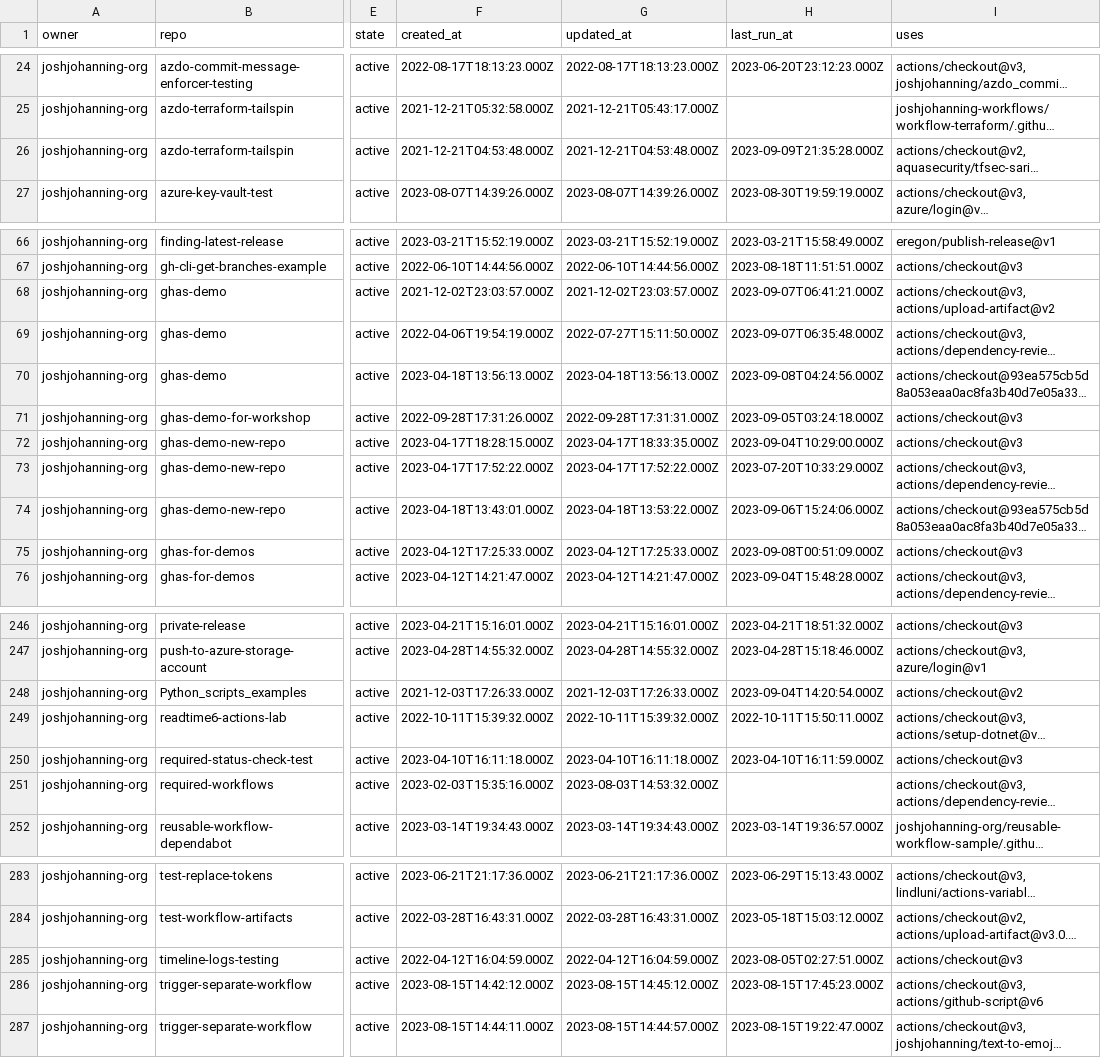
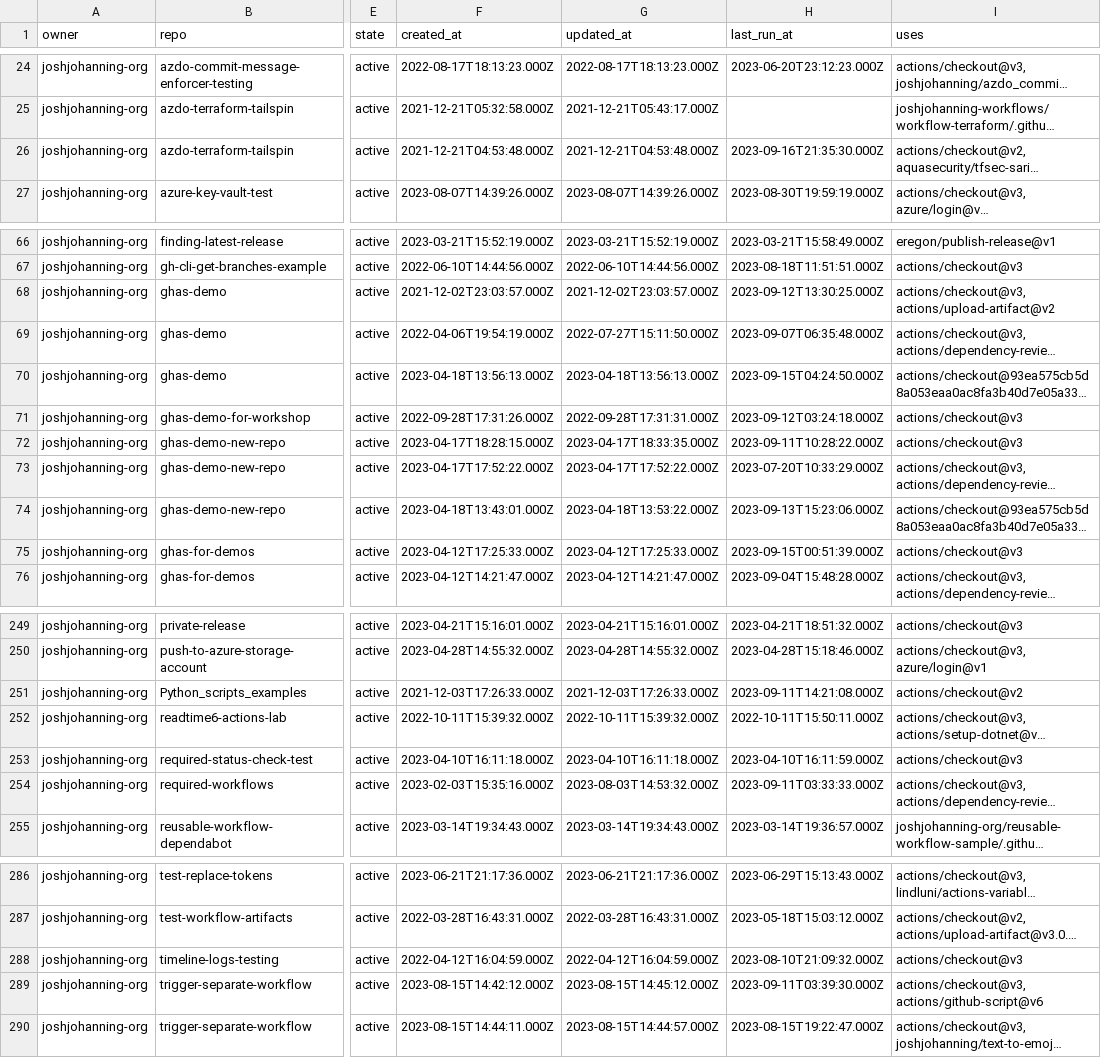
Before and after one commit to joshjohanning-org/export-actions-usage-report, a CSV file: actions-output.csv, drawn as a sheet; only a part is shown, gaps mark what is left out; long unchanged cells end in …; addresses are those after the commit; the diff covers the shown part only; the diff names each change by its address in the sheet, - before the commit and + after, or states it on an @@ line.

```diff
--- a/actions-output.csv
+++ b/actions-output.csv
-H26 (last_run_at): 2023-09-09T21:35:28.000Z
+H26 (last_run_at): 2023-09-16T21:35:30.000Z
-H68 (last_run_at): 2023-09-07T06:41:21.000Z
+H68 (last_run_at): 2023-09-12T13:30:25.000Z
-H70 (last_run_at): 2023-09-08T04:24:56.000Z
+H70 (last_run_at): 2023-09-15T04:24:50.000Z
-H71 (last_run_at): 2023-09-05T03:24:18.000Z
+H71 (last_run_at): 2023-09-12T03:24:18.000Z
-H72 (last_run_at): 2023-09-04T10:29:00.000Z
+H72 (last_run_at): 2023-09-11T10:28:22.000Z
-H74 (last_run_at): 2023-09-06T15:24:06.000Z
+H74 (last_run_at): 2023-09-13T15:23:06.000Z
-H75 (last_run_at): 2023-09-08T00:51:09.000Z
+H75 (last_run_at): 2023-09-15T00:51:39.000Z
-H251 (last_run_at): 2023-09-04T14:20:54.000Z
+H251 (last_run_at): 2023-09-11T14:21:08.000Z
-H254 (last_run_at): (empty)
+H254 (last_run_at): 2023-09-11T03:33:33.000Z
-H288 (last_run_at): 2023-08-05T02:27:51.000Z
+H288 (last_run_at): 2023-08-10T21:09:32.000Z
-H289 (last_run_at): 2023-08-15T17:45:23.000Z
+H289 (last_run_at): 2023-09-11T03:39:30.000Z
```
Also changed, not shown: 3 added rows and 21 edited cells elsewhere in this file, 2 other files.
